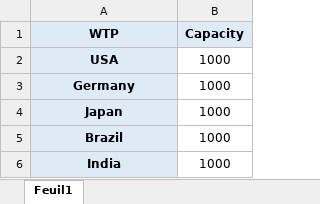
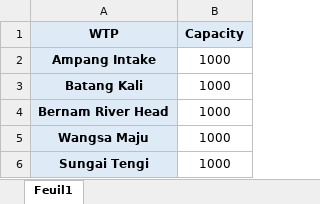
Before and after one commit to danieltwh/WalmartSales, an Excel workbook: Optimisation/dataset/capacity.xlsx, sheet Feuil1, drawn as a sheet; values as stored, in another font and other column widths than the file's, no borders; removed rows and columns are numbered as before the commit, all else as after; the diff names each change by its address in the sheet, - before the commit and + after, or states it on an @@ line.

```diff
--- a/Optimisation/dataset/capacity.xlsx (sheet Feuil1)
+++ b/Optimisation/dataset/capacity.xlsx (sheet Feuil1)
-row 2: USA | 1000
-row 3: Germany | 1000
-A2 (WTP): Japan
+A2 (WTP): Ampang Intake
-A3 (WTP): Brazil
+A3 (WTP): Batang Kali
-A4 (WTP): India
+A4 (WTP): Bernam River Head
+row 5: Wangsa Maju | 1000
+row 6: Sungai Tengi | 1000
```
Also changed, not shown: Optimisation/dataset/fixed_cost.xlsx, Optimisation/dataset/freight_costs.xlsx, 14 other files.
